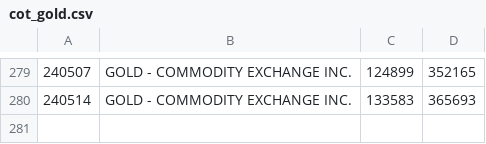
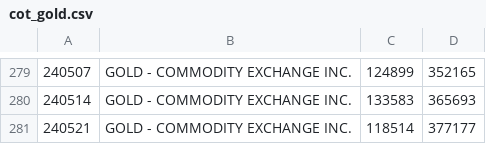
Before and after one commit to bardurt/market_data, a CSV file: cot/cot_gold.csv, drawn as a sheet; only a part is shown, gaps mark what is left out.

Commit message:
Update cot_gold.csv

```diff
--- a/cot/cot_gold.csv
+++ b/cot/cot_gold.csv
@@ -280 +280,2 @@
 240514|GOLD - COMMODITY EXCHANGE INC.|133583|365693
+240521|GOLD - COMMODITY EXCHANGE INC.|118514|377177
```
